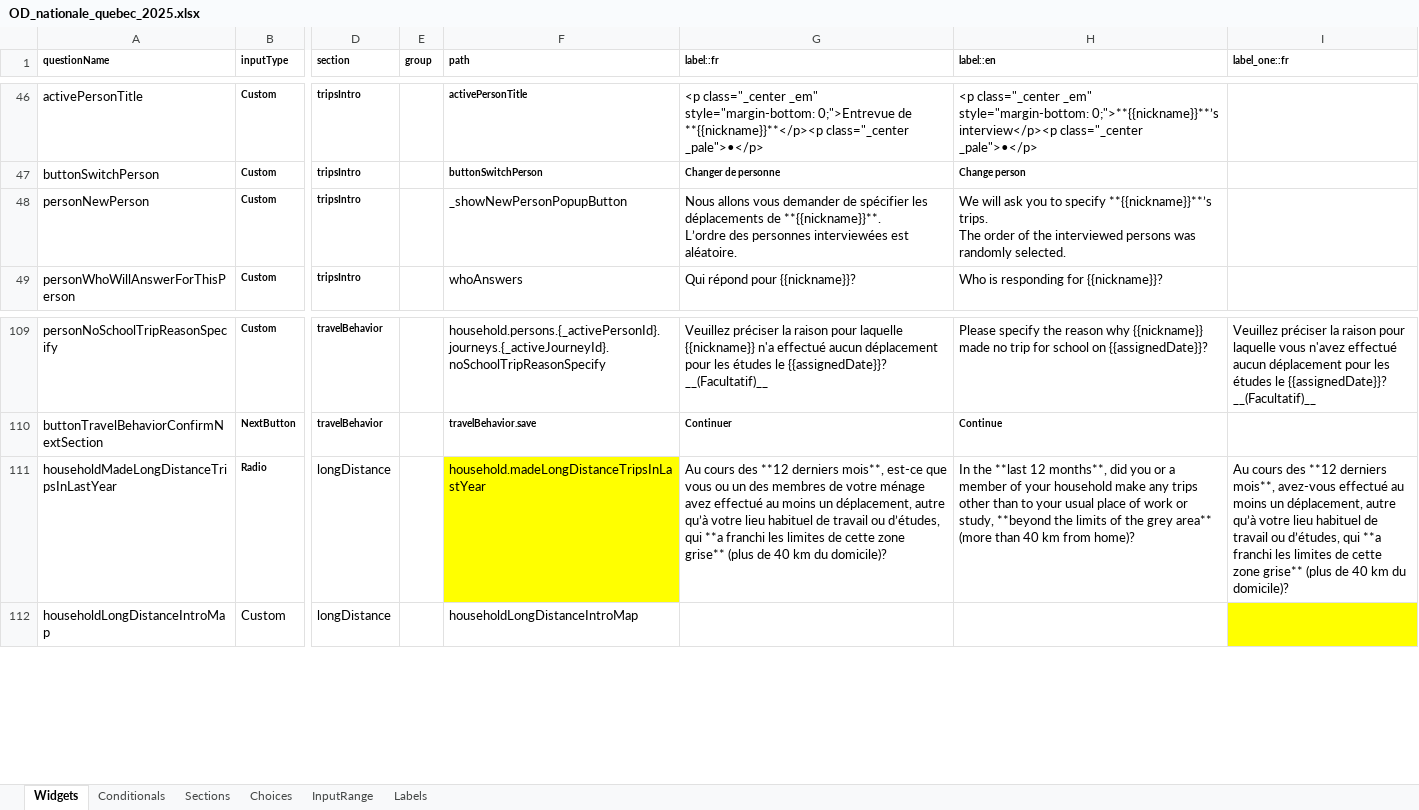
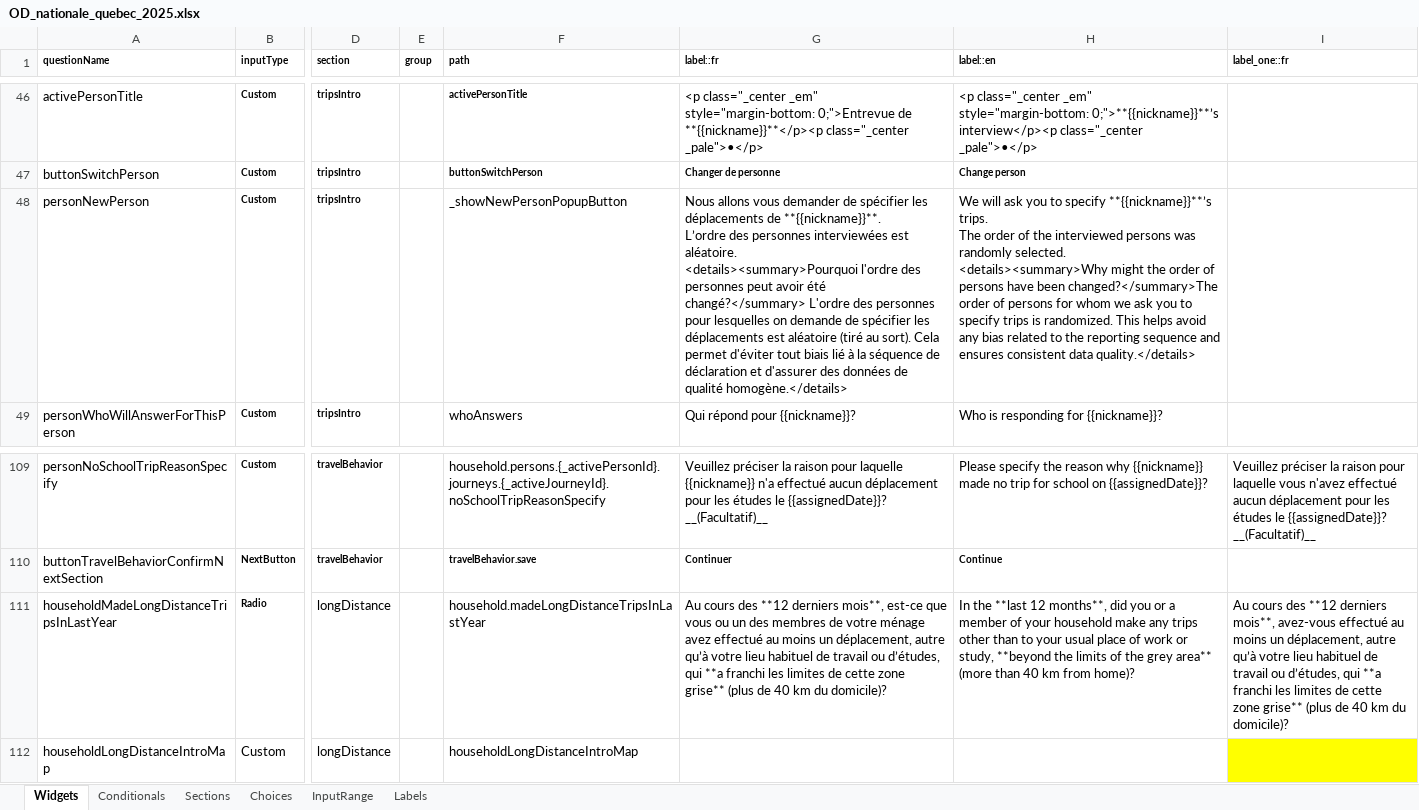
Before and after one commit to chairemobilite/od_nationale_quebec, an Excel workbook: survey/references/OD_nationale_quebec_2025.xlsx, sheet Widgets, drawn as a sheet; only a part is shown, gaps mark what is left out; values as stored, in another font and other column widths than the file's, no borders; charts and pictures and conditional formats not drawn; ↵ is a line break in a cell; the diff names each change by its address in the sheet, - before the commit and + after, or states it on an @@ line.

Commit message:
Label: Improve the personNewPerson helpPopup
Fix: #286
Simplify a bit the UI tests for this widget.
Align the text to the left, so it's easier to read.

```diff
--- a/survey/references/OD_nationale_quebec_2025.xlsx (sheet Widgets)
+++ b/survey/references/OD_nationale_quebec_2025.xlsx (sheet Widgets)
-G48 (label::fr): …est aléatoire.
+G48 (label::fr): …est aléatoire. ↵ <details><summary>Pourquoi l'ordre des personnes peut avoir été changé?</summary> L'ordre des personnes pour lesquelles on demande de spécifier les déplacements est aléatoire (tiré au sort). Cela permet d'éviter tout biais lié à la séquence de déclaration et d'assurer des données de qualité homogène.</details>
-H48 (label::en): …randomly selected.
+H48 (label::en): …randomly selected. ↵ <details><summary>Why might the order of persons have been changed?</summary>The order of persons for whom we ask you to specify trips is randomized. This helps avoid any bias related to the reporting sequence and ensures consistent data quality.</details>
-F111 fill: #FFFF00
+F111 fill: none
```
Also changed, not shown: 8 other files.
